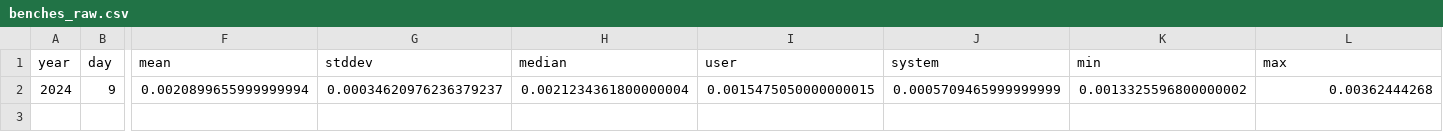
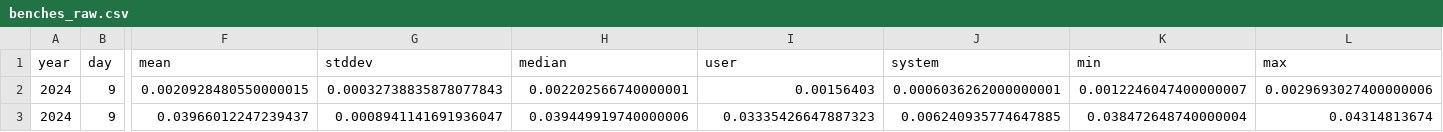
Before and after one commit to mattcl/aoc-benchmarks, a CSV file: 2024/day_009/benches_raw.csv, drawn as a sheet; only a part is shown, gaps mark what is left out; rows hold the shown columns only; the diff names each change by its address in the sheet, - before the commit and + after, or states it on an @@ line.

```diff
--- a/2024/day_009/benches_raw.csv
+++ b/2024/day_009/benches_raw.csv
-F2 (mean): 0.0020899655999999994
+F2 (mean): 0.0020928480550000015
-G2 (stddev): 0.00034620976236379237
+G2 (stddev): 0.00032738835878077843
-H2 (median): 0.0021234361800000004
+H2 (median): 0.002202566740000001
-I2 (user): 0.0015475050000000015
+I2 (user): 0.00156403
-J2 (system): 0.0005709465999999999
+J2 (system): 0.0006036262000000001
-K2 (min): 0.0013325596800000002
+K2 (min): 0.0012246047400000007
-L2 (max): 0.00362444268
+L2 (max): 0.0029693027400000006
+row 3: 2024 | 9 | 0.03966012247239437 | 0.0008941141691936047 | 0.039449919740000006 | 0.03335426647887323 | 0.006240935774647885 | 0.038472648740000004 | 0.04314813674
```
Also changed, not shown: 2024/day_002/benches_raw.csv, 2024/day_003/benches_raw.csv, 25 other files.
